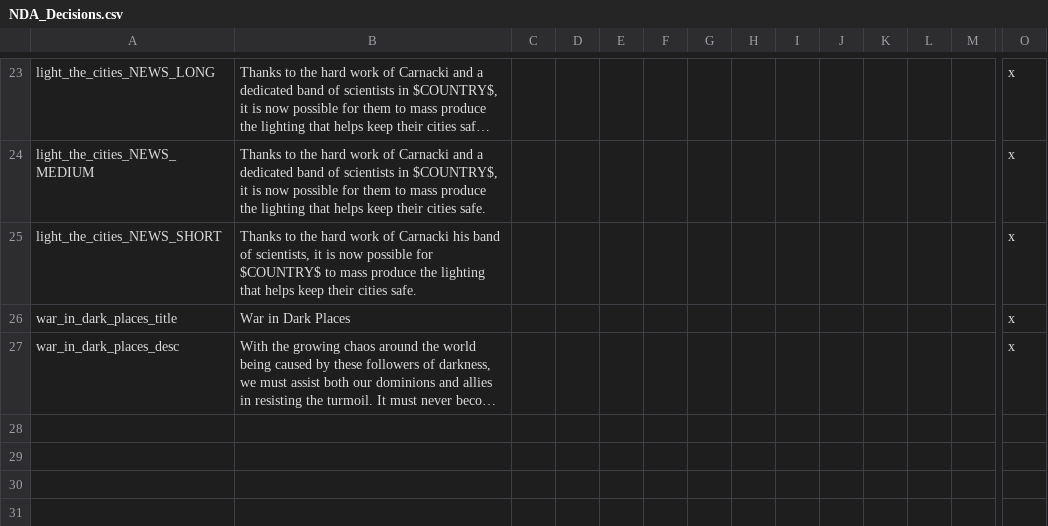
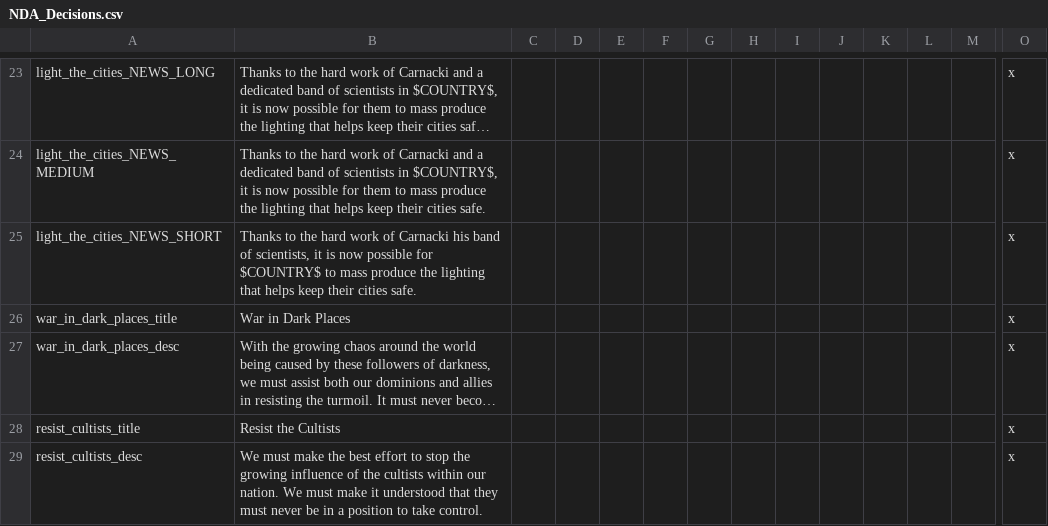
Before and after one commit to dayglo-sword/NewDarkAge, a CSV file: Eldritch/localisation/NDA_Decisions.csv, drawn as a sheet; only a part is shown, gaps mark what is left out; long unchanged cells end in …; rows hold the shown columns only; the diff names each change by its address in the sheet, - before the commit and + after, or states it on an @@ line.

```diff
--- a/Eldritch/localisation/NDA_Decisions.csv
+++ b/Eldritch/localisation/NDA_Decisions.csv
+row 28: resist_cultists_title | Resist the Cultists |  |  |  |  |  |  |  |  |  |  |  | x
+row 29: resist_cultists_desc | We must make the best effort to stop the growing influence of the cultists within our nation. We must make it understood that they must never be in a position to take control. |  |  |  |  |  |  |  |  |  |  |  | x
```
Also changed, not shown: Eldritch/localisation/NDA_Conjunctions.csv, Eldritch/localisation/NDA_Eldritch.csv, 16 other files.
